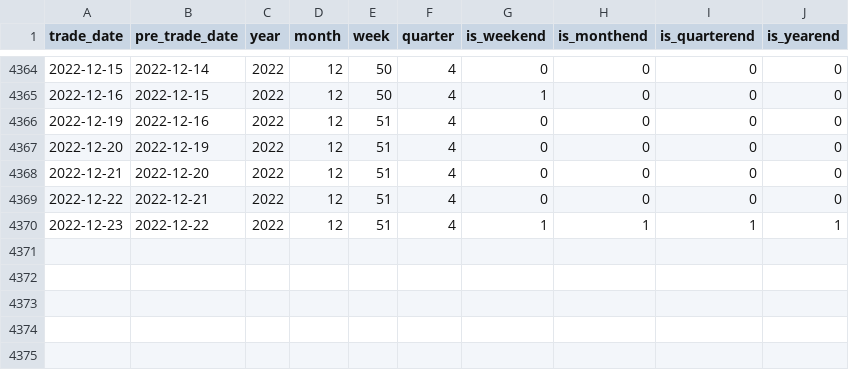
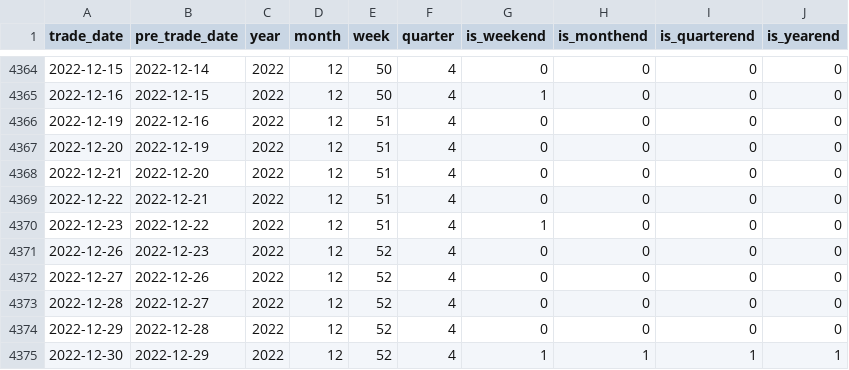
Before and after one commit to nymath/financial_data, a CSV file: data/index/trade_date.csv, drawn as a sheet; only a part is shown, gaps mark what is left out.

```diff
--- a/data/index/trade_date.csv
+++ b/data/index/trade_date.csv
@@ -4369,2 +4369,7 @@ trade_date,pre_trade_date,year,month,week,quarter,is_weekend,is_monthend,is_quar
 2022-12-22,2022-12-21,2022,12,51,4,0,0,0,0
-2022-12-23,2022-12-22,2022,12,51,4,1,1,1,1
+2022-12-23,2022-12-22,2022,12,51,4,1,0,0,0
+2022-12-26,2022-12-23,2022,12,52,4,0,0,0,0
+2022-12-27,2022-12-26,2022,12,52,4,0,0,0,0
+2022-12-28,2022-12-27,2022,12,52,4,0,0,0,0
+2022-12-29,2022-12-28,2022,12,52,4,0,0,0,0
+2022-12-30,2022-12-29,2022,12,52,4,1,1,1,1
```
Also changed, not shown: data/index/000016.SH.csv, data/index/000300.SH.csv, 12 other files.
